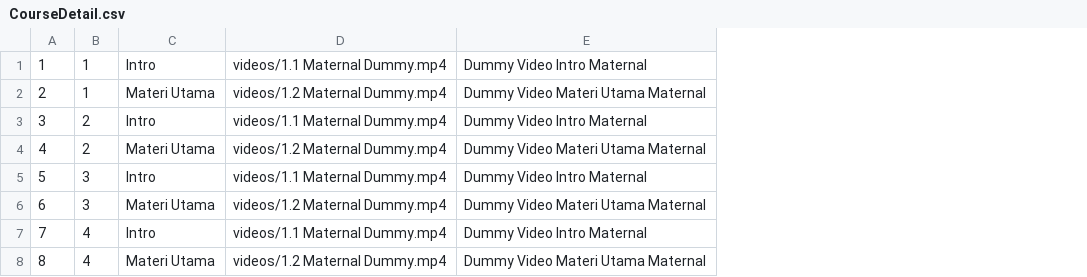
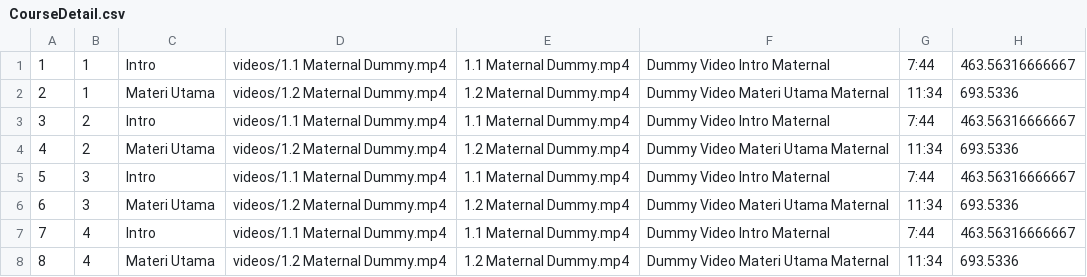
Before and after one commit to MrAisenodni/rs_maternal, a CSV file: database/csv/Transactions/CourseDetail.csv, drawn as a sheet; the diff names each change by its address in the sheet, - before the commit and + after, or states it on an @@ line.

Commit message:
Change Log: 1. Delete Folder  when upload files. 2. Add Field playtime and duration in Course Detail. 3. Update logic view in List Courses to get playtime video. 4. Additional logic insert, update, and delete data to Course Detail -> update duration in Course Header. 5. Add view in Course Header Approval.
Issue Log:
1. Can't open Detail Materi in Daftar Materi Solved.

```diff
--- a/database/csv/Transactions/CourseDetail.csv
+++ b/database/csv/Transactions/CourseDetail.csv
+column E, rows 1-8: 1.1 Maternal Dummy.mp4 | 1.2 Maternal Dummy.mp4 | 1.1 Maternal Dummy.mp4 | 1.2 Maternal Dummy.mp4 | 1.1 Maternal Dummy.mp4 | 1.2 Maternal Dummy.mp4 | 1.1 Maternal Dummy.mp4 | 1.2 Maternal Dummy.mp4
+column G, rows 1-8: 7:44 | 11:34 | 7:44 | 11:34 | 7:44 | 11:34 | 7:44 | 11:34
+column H, rows 1-8: 463.56316666667 | 693.5336 | 463.56316666667 | 693.5336 | 463.56316666667 | 693.5336 | 463.56316666667 | 693.5336
```
Also changed, not shown: 28 other files.
